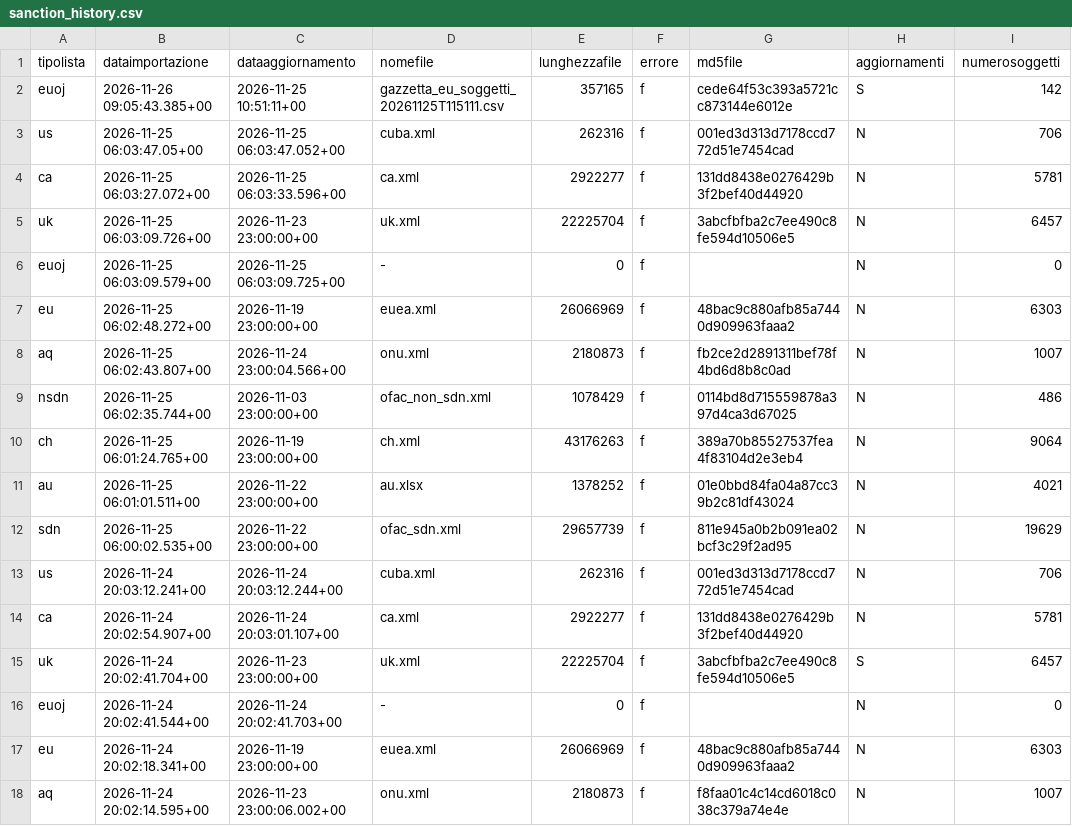
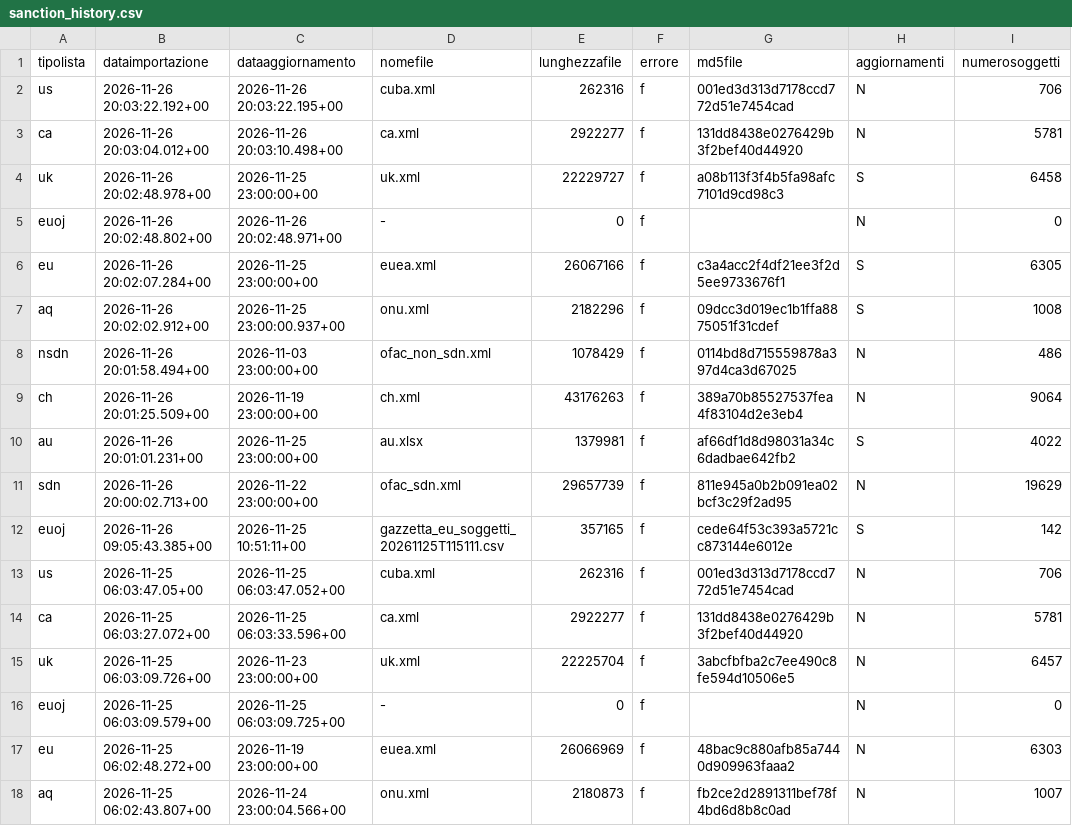
Before and after one commit to SevenDataIT/sevendata-sanction-trace, a CSV file: sanction_history.csv, drawn as a sheet; only a part is shown; the shorter side is filled out with more unchanged rows.

Commit message:
0167459f890f890f8d15cce3ea9b8606

```diff
--- a/sanction_history.csv
+++ b/sanction_history.csv
@@ -1,2 +1,12 @@
 tipolista,dataimportazione,dataaggiornamento,nomefile,lunghezzafile,errore,md5file,aggiornamenti,numerosoggetti
+us,2026-11-26 20:03:22.192+00,2026-11-26 20:03:22.195+00,cuba.xml,262316,f,001ed3d313d7178ccd772d51e7454cad,N,706
+ca,2026-11-26 20:03:04.012+00,2026-11-26 20:03:10.498+00,ca.xml,2922277,f,131dd8438e0276429b3f2bef40d44920,N,5781
+uk,2026-11-26 20:02:48.978+00,2026-11-25 23:00:00+00,uk.xml,22229727,f,a08b113f3f4b5fa98afc7101d9cd98c3,S,6458
+euoj,2026-11-26 20:02:48.802+00,2026-11-26 20:02:48.971+00,-,0,f,,N,0
+eu,2026-11-26 20:02:07.284+00,2026-11-25 23:00:00+00,euea.xml,26067166,f,c3a4acc2f4df21ee3f2d5ee9733676f1,S,6305
+aq,2026-11-26 20:02:02.912+00,2026-11-25 23:00:00.937+00,onu.xml,2182296,f,09dcc3d019ec1b1ffa8875051f31cdef,S,1008
+nsdn,2026-11-26 20:01:58.494+00,2026-11-03 23:00:00+00,ofac_non_sdn.xml,1078429,f,0114bd8d715559878a397d4ca3d67025,N,486
+ch,2026-11-26 20:01:25.509+00,2026-11-19 23:00:00+00,ch.xml,43176263,f,389a70b85527537fea4f83104d2e3eb4,N,9064
+au,2026-11-26 20:01:01.231+00,2026-11-25 23:00:00+00,au.xlsx,1379981,f,af66df1d8d98031a34c6dadbae642fb2,S,4022
+sdn,2026-11-26 20:00:02.713+00,2026-11-22 23:00:00+00,ofac_sdn.xml,29657739,f,811e945a0b2b091ea02bcf3c29f2ad95,N,19629
 euoj,2026-11-26 09:05:43.385+00,2026-11-25 10:51:11+00,gazzetta_eu_soggetti_20261125T115111.csv,357165,f,cede64f53c393a5721cc873144e6012e,S,142
```
